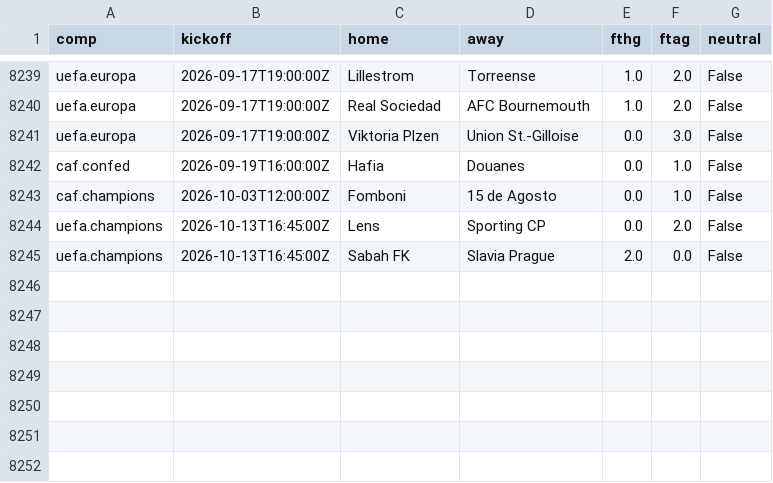
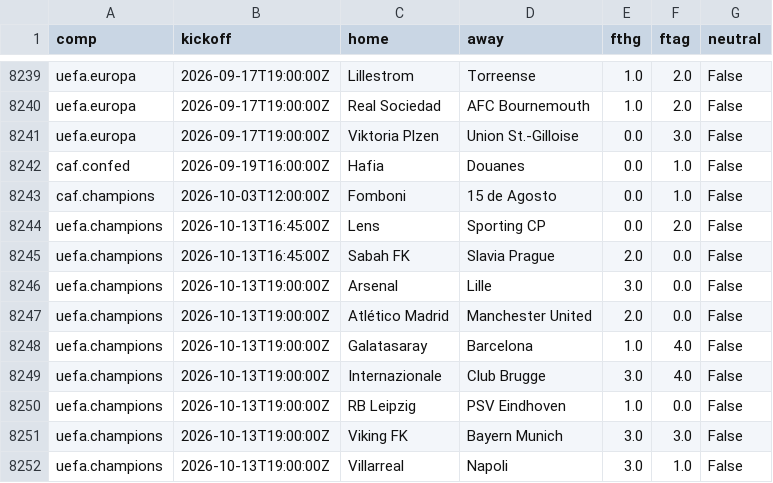
Before and after one commit to astro1997-fish/goalcast, a CSV file: data/intl_clubs.csv, drawn as a sheet; only a part is shown, gaps mark what is left out.

```diff
--- a/data/intl_clubs.csv
+++ b/data/intl_clubs.csv
@@ -8245 +8245,8 @@ uefa.champions,2026-10-13T16:45:00Z,Lens,Sporting CP,0.0,2.0,False
 uefa.champions,2026-10-13T16:45:00Z,Sabah FK,Slavia Prague,2.0,0.0,False
+uefa.champions,2026-10-13T19:00:00Z,Arsenal,Lille,3.0,0.0,False
+uefa.champions,2026-10-13T19:00:00Z,Atlético Madrid,Manchester United,2.0,0.0,False
+uefa.champions,2026-10-13T19:00:00Z,Galatasaray,Barcelona,1.0,4.0,False
+uefa.champions,2026-10-13T19:00:00Z,Internazionale,Club Brugge,3.0,4.0,False
+uefa.champions,2026-10-13T19:00:00Z,RB Leipzig,PSV Eindhoven,1.0,0.0,False
+uefa.champions,2026-10-13T19:00:00Z,Viking FK,Bayern Munich,3.0,3.0,False
+uefa.champions,2026-10-13T19:00:00Z,Villarreal,Napoli,3.0,1.0,False
```
Also changed, not shown: 5 other files.
